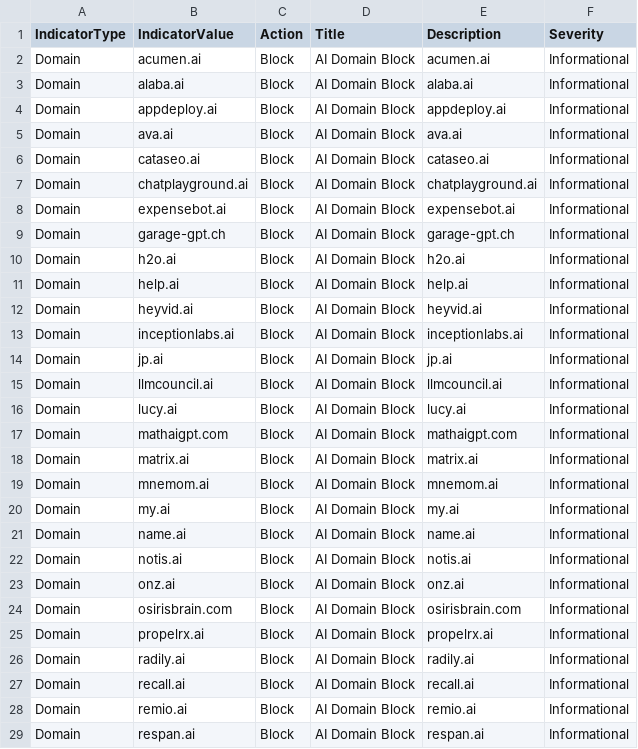
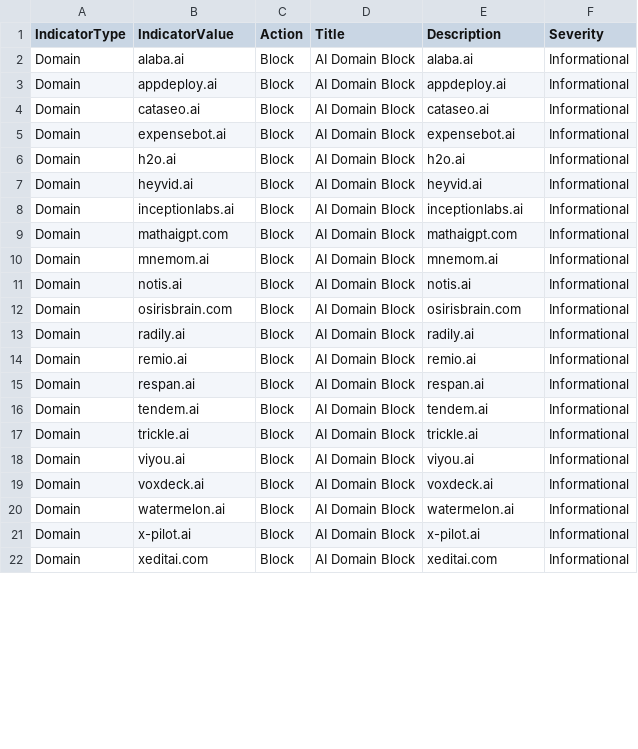
Before and after one commit to koensmink/AI-services-blockfeed-harvester, a CSV file: output/defender_indicators.csv, drawn as a sheet; only a part is shown; the shorter side is filled out with more unchanged rows; the diff covers the shown part only; the diff names each change by its address in the sheet, - before the commit and + after, or states it on an @@ line.

```diff
--- a/output/defender_indicators.csv
+++ b/output/defender_indicators.csv
-row 2: Domain | acumen.ai | Block | AI Domain Block | acumen.ai | Informational
-row 5: Domain | ava.ai | Block | AI Domain Block | ava.ai | Informational
-row 7: Domain | chatplayground.ai | Block | AI Domain Block | chatplayground.ai | Informational
-row 9: Domain | garage-gpt.ch | Block | AI Domain Block | garage-gpt.ch | Informational
-row 11: Domain | help.ai | Block | AI Domain Block | help.ai | Informational
-row 14: Domain | jp.ai | Block | AI Domain Block | jp.ai | Informational
-row 15: Domain | llmcouncil.ai | Block | AI Domain Block | llmcouncil.ai | Informational
-row 16: Domain | lucy.ai | Block | AI Domain Block | lucy.ai | Informational
-row 18: Domain | matrix.ai | Block | AI Domain Block | matrix.ai | Informational
-row 20: Domain | my.ai | Block | AI Domain Block | my.ai | Informational
-row 21: Domain | name.ai | Block | AI Domain Block | name.ai | Informational
-row 23: Domain | onz.ai | Block | AI Domain Block | onz.ai | Informational
-row 25: Domain | propelrx.ai | Block | AI Domain Block | propelrx.ai | Informational
-row 27: Domain | recall.ai | Block | AI Domain Block | recall.ai | Informational
```
Also changed, not shown: 3 removed rows and 2 edited cells elsewhere in this file, 5 other files.
